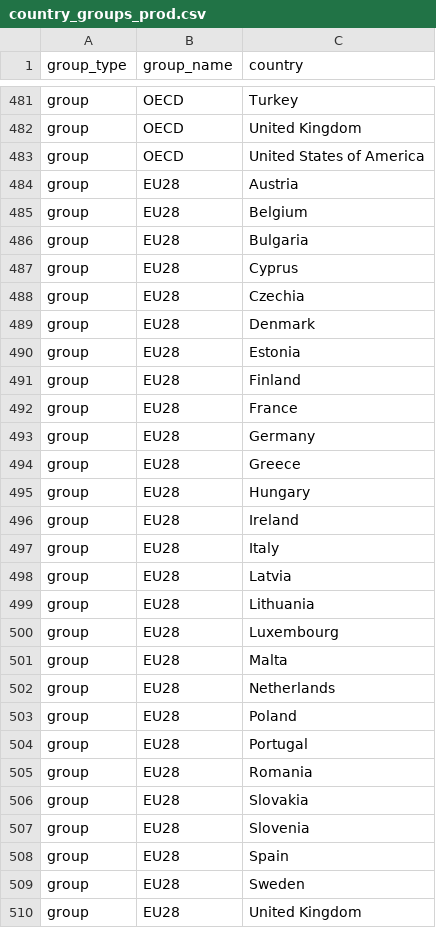
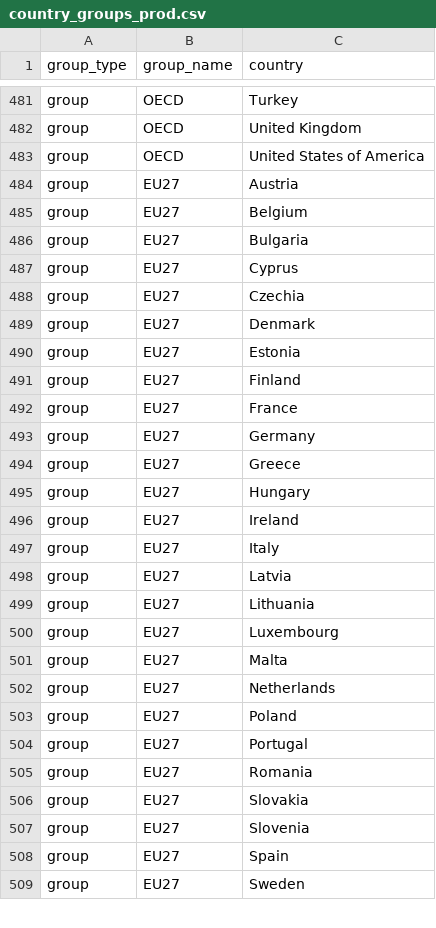
Before and after one commit to dataforgoodfr/shiftdataportal_data, a CSV file: data/dataiku/final/country_project/country_groups_prod.csv, drawn as a sheet; only a part is shown, gaps mark what is left out; the diff covers the shown part only.

```diff
--- a/data/dataiku/final/country_project/country_groups_prod.csv
+++ b/data/dataiku/final/country_project/country_groups_prod.csv
@@ -483,28 +483,27 @@ group,OECD,United Kingdom
 group,OECD,United States of America
-group,EU28,Austria
-group,EU28,Belgium
-group,EU28,Bulgaria
-group,EU28,Cyprus
-group,EU28,Czechia
-group,EU28,Denmark
-group,EU28,Estonia
-group,EU28,Finland
-group,EU28,France
-group,EU28,Germany
-group,EU28,Greece
-group,EU28,Hungary
-group,EU28,Ireland
-group,EU28,Italy
-group,EU28,Latvia
-group,EU28,Lithuania
-group,EU28,Luxembourg
-group,EU28,Malta
-group,EU28,Netherlands
-group,EU28,Poland
-group,EU28,Portugal
-group,EU28,Romania
-group,EU28,Slovakia
-group,EU28,Slovenia
-group,EU28,Spain
-group,EU28,Sweden
-group,EU28,United Kingdom
+group,EU27,Austria
+group,EU27,Belgium
+group,EU27,Bulgaria
+group,EU27,Cyprus
+group,EU27,Czechia
+group,EU27,Denmark
+group,EU27,Estonia
+group,EU27,Finland
+group,EU27,France
+group,EU27,Germany
+group,EU27,Greece
+group,EU27,Hungary
+group,EU27,Ireland
+group,EU27,Italy
+group,EU27,Latvia
+group,EU27,Lithuania
+group,EU27,Luxembourg
+group,EU27,Malta
+group,EU27,Netherlands
+group,EU27,Poland
+group,EU27,Portugal
+group,EU27,Romania
+group,EU27,Slovakia
+group,EU27,Slovenia
+group,EU27,Spain
+group,EU27,Sweden
```
Also changed, not shown: 11 added rows, 2 removed rows and 1 edited cell elsewhere in this file, data/_processed/processed_population_worldbank.csv, 3 other files.
